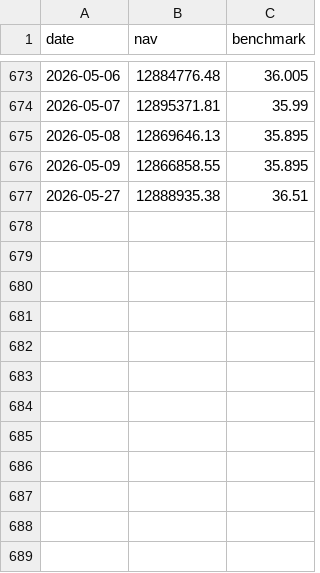
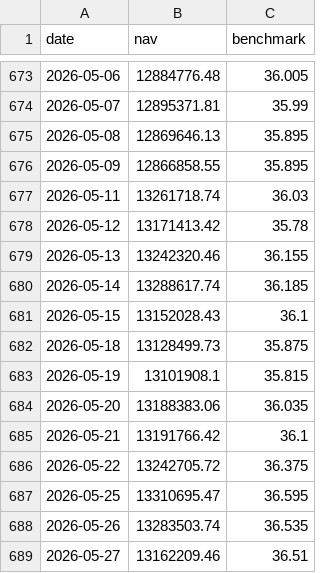
Before and after one commit to Sbirrondi/sfc-portfolio-tracker, a CSV file: data/fund_nav_history.csv, drawn as a sheet; only a part is shown, gaps mark what is left out.

```diff
--- a/data/fund_nav_history.csv
+++ b/data/fund_nav_history.csv
@@ -676,2 +676,14 @@ date,nav,benchmark
 2026-05-09,12866858.55,35.895
-2026-05-27,12888935.38,36.51
+2026-05-11,13261718.74,36.03
+2026-05-12,13171413.42,35.78
+2026-05-13,13242320.46,36.155
+2026-05-14,13288617.74,36.185
+2026-05-15,13152028.43,36.1
+2026-05-18,13128499.73,35.875
+2026-05-19,13101908.1,35.815
+2026-05-20,13188383.06,36.035
+2026-05-21,13191766.42,36.1
+2026-05-22,13242705.72,36.375
+2026-05-25,13310695.47,36.595
+2026-05-26,13283503.74,36.535
+2026-05-27,13162209.46,36.51
```
Also changed, not shown: data/fund_positions.csv, 2 other files.
